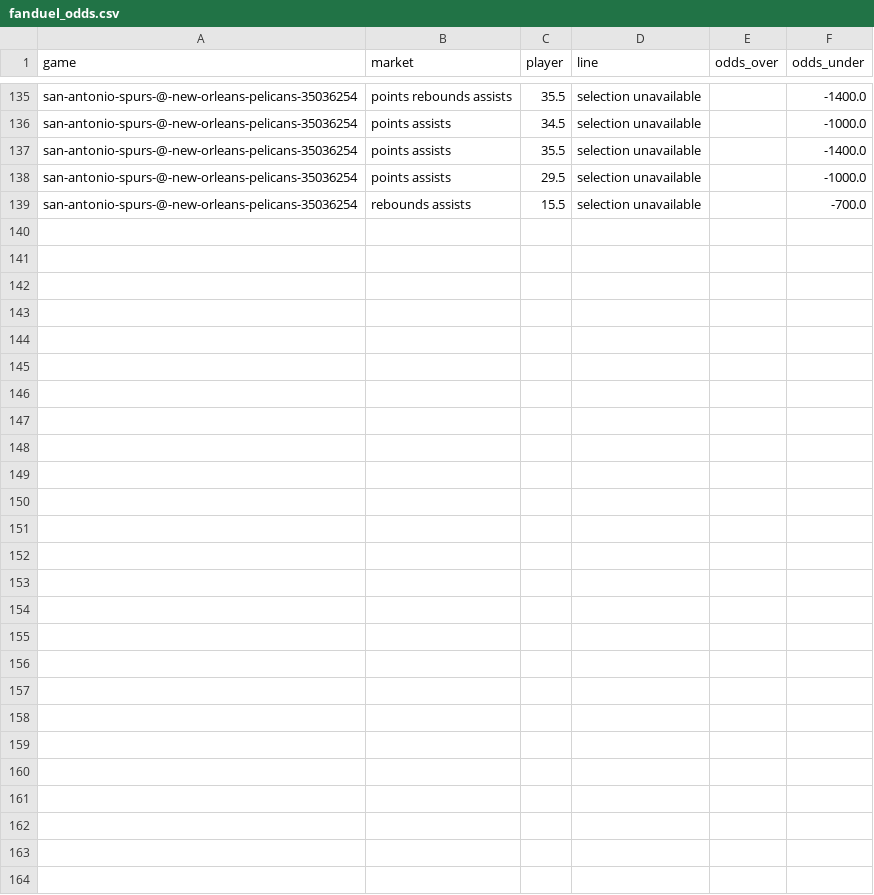
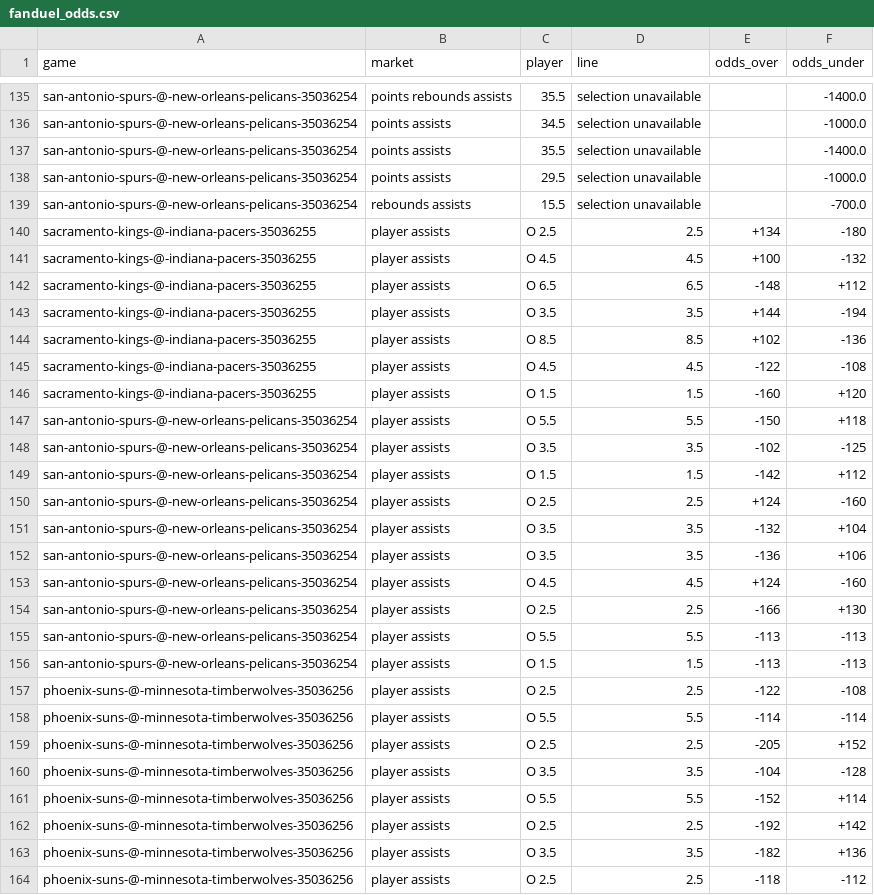
Before and after one commit to sbohrt/sportsbook_crawler-scraper, a CSV file: sportsbook_crawler-scraper/Odds/fanduel_odds.csv, drawn as a sheet; only a part is shown, gaps mark what is left out; the diff names each change by its address in the sheet, - before the commit and + after, or states it on an @@ line.

```diff
--- a/sportsbook_crawler-scraper/Odds/fanduel_odds.csv
+++ b/sportsbook_crawler-scraper/Odds/fanduel_odds.csv
+row 140: sacramento-kings-@-indiana-pacers-35036255 | player assists | O 2.5 | 2.5 | +134 | -180
+row 141: sacramento-kings-@-indiana-pacers-35036255 | player assists | O 4.5 | 4.5 | +100 | -132
+row 142: sacramento-kings-@-indiana-pacers-35036255 | player assists | O 6.5 | 6.5 | -148 | +112
+row 143: sacramento-kings-@-indiana-pacers-35036255 | player assists | O 3.5 | 3.5 | +144 | -194
+row 144: sacramento-kings-@-indiana-pacers-35036255 | player assists | O 8.5 | 8.5 | +102 | -136
+row 145: sacramento-kings-@-indiana-pacers-35036255 | player assists | O 4.5 | 4.5 | -122 | -108
+row 146: sacramento-kings-@-indiana-pacers-35036255 | player assists | O 1.5 | 1.5 | -160 | +120
+row 147: san-antonio-spurs-@-new-orleans-pelicans-35036254 | player assists | O 5.5 | 5.5 | -150 | +118
+row 148: san-antonio-spurs-@-new-orleans-pelicans-35036254 | player assists | O 3.5 | 3.5 | -102 | -125
+row 149: san-antonio-spurs-@-new-orleans-pelicans-35036254 | player assists | O 1.5 | 1.5 | -142 | +112
+row 150: san-antonio-spurs-@-new-orleans-pelicans-35036254 | player assists | O 2.5 | 2.5 | +124 | -160
+row 151: san-antonio-spurs-@-new-orleans-pelicans-35036254 | player assists | O 3.5 | 3.5 | -132 | +104
+row 152: san-antonio-spurs-@-new-orleans-pelicans-35036254 | player assists | O 3.5 | 3.5 | -136 | +106
+row 153: san-antonio-spurs-@-new-orleans-pelicans-35036254 | player assists | O 4.5 | 4.5 | +124 | -160
+row 154: san-antonio-spurs-@-new-orleans-pelicans-35036254 | player assists | O 2.5 | 2.5 | -166 | +130
+row 155: san-antonio-spurs-@-new-orleans-pelicans-35036254 | player assists | O 5.5 | 5.5 | -113 | -113
+row 156: san-antonio-spurs-@-new-orleans-pelicans-35036254 | player assists | O 1.5 | 1.5 | -113 | -113
+row 157: phoenix-suns-@-minnesota-timberwolves-35036256 | player assists | O 2.5 | 2.5 | -122 | -108
+row 158: phoenix-suns-@-minnesota-timberwolves-35036256 | player assists | O 5.5 | 5.5 | -114 | -114
+row 159: phoenix-suns-@-minnesota-timberwolves-35036256 | player assists | O 2.5 | 2.5 | -205 | +152
+row 160: phoenix-suns-@-minnesota-timberwolves-35036256 | player assists | O 3.5 | 3.5 | -104 | -128
+row 161: phoenix-suns-@-minnesota-timberwolves-35036256 | player assists | O 5.5 | 5.5 | -152 | +114
+row 162: phoenix-suns-@-minnesota-timberwolves-35036256 | player assists | O 2.5 | 2.5 | -192 | +142
+row 163: phoenix-suns-@-minnesota-timberwolves-35036256 | player assists | O 3.5 | 3.5 | -182 | +136
+row 164: phoenix-suns-@-minnesota-timberwolves-35036256 | player assists | O 2.5 | 2.5 | -118 | -112
```
Also changed, not shown: 2 other files.
